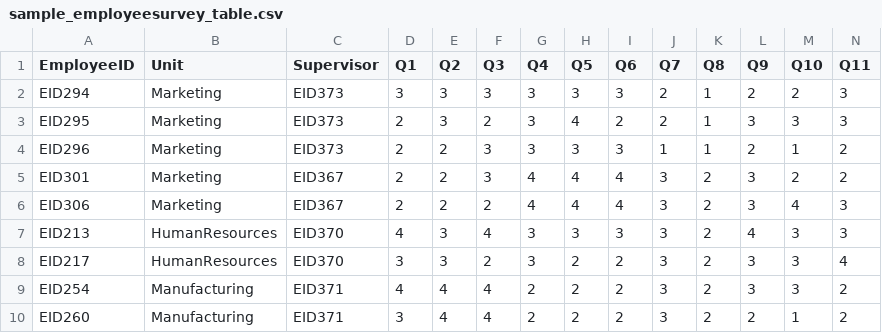
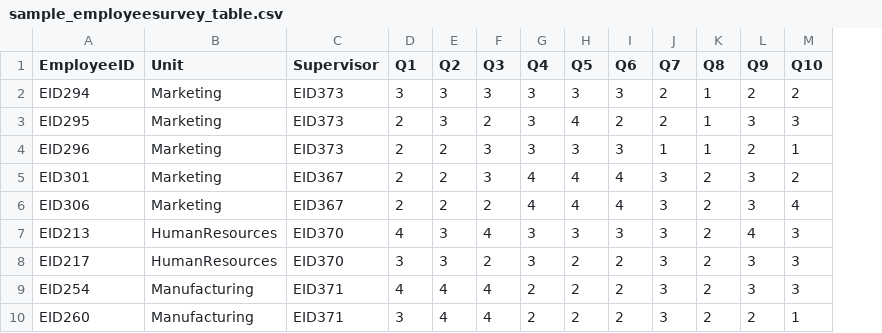
Before and after one commit to dlopez972/Employee_Survey_Analysis, a CSV file: sample_employeesurvey_table.csv, drawn as a sheet; only a part is shown; the diff names each change by its address in the sheet, - before the commit and + after, or states it on an @@ line.

Commit message:
Add files via upload

```diff
--- a/sample_employeesurvey_table.csv
+++ b/sample_employeesurvey_table.csv
-column N (Q11), rows 2-10: 3 | 3 | 2 | 2 | 3 | 3 | 4 | 2 | 2
```
